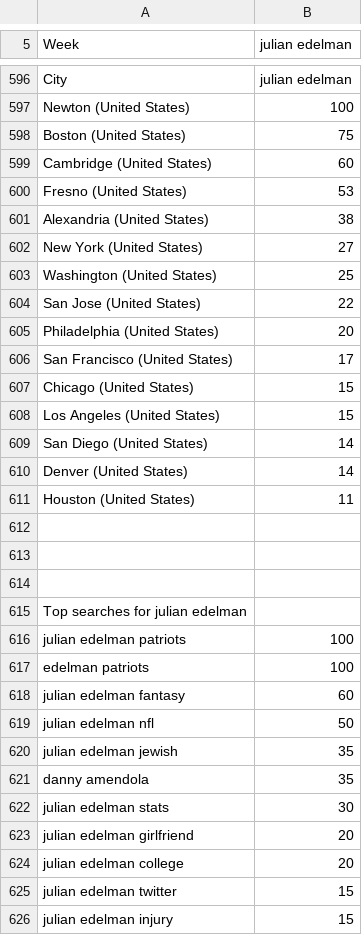
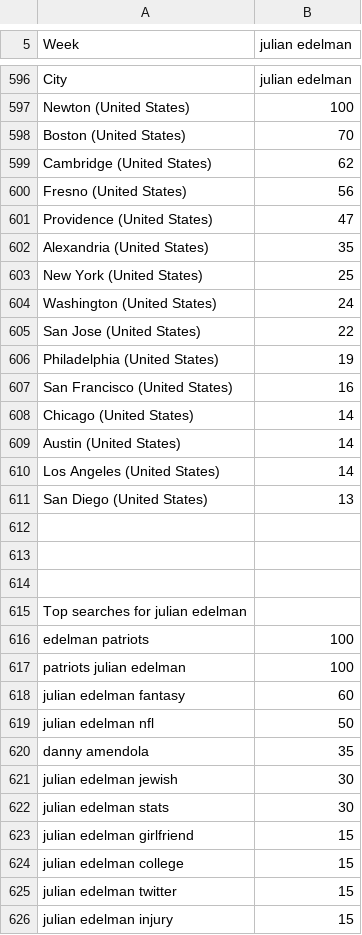
Before and after one commit to Future-Cities-Lab/MurmurWall, a CSV file: Backend/CSV/Julian Edelman.csv, drawn as a sheet; only a part is shown, gaps mark what is left out; the diff covers the shown part only.

```diff
--- a/Backend/CSV/Julian Edelman.csv
+++ b/Backend/CSV/Julian Edelman.csv
@@ -597,16 +597,16 @@ City,julian edelman
 Newton (United States),100
-Boston (United States),75
-Cambridge (United States),60
-Fresno (United States),53
-Alexandria (United States),38
-New York (United States),27
-Washington (United States),25
+Boston (United States),70
+Cambridge (United States),62
+Fresno (United States),56
+Providence (United States),47
+Alexandria (United States),35
+New York (United States),25
+Washington (United States),24
 San Jose (United States),22
-Philadelphia (United States),20
-San Francisco (United States),17
-Chicago (United States),15
-Los Angeles (United States),15
-San Diego (United States),14
-Denver (United States),14
-Houston (United States),11
+Philadelphia (United States),19
+San Francisco (United States),16
+Chicago (United States),14
+Austin (United States),14
+Los Angeles (United States),14
+San Diego (United States),13
 
@@ -615,11 +615,11 @@ Houston (United States),11
 Top searches for julian edelman
-julian edelman patriots,100
 edelman patriots,100
+patriots julian edelman,100
 julian edelman fantasy,60
 julian edelman nfl,50
-julian edelman jewish,35
 danny amendola,35
+julian edelman jewish,30
 julian edelman stats,30
-julian edelman girlfriend,20
-julian edelman college,20
+julian edelman girlfriend,15
+julian edelman college,15
 julian edelman twitter,15
```
Also changed, not shown: 6 added rows, 9 removed rows, 4 moved rows and 73 edited cells elsewhere in this file, Backend/CSV/Ashley Graham.csv, Backend/CSV/Conrad Hilton.csv, 25 other files.
